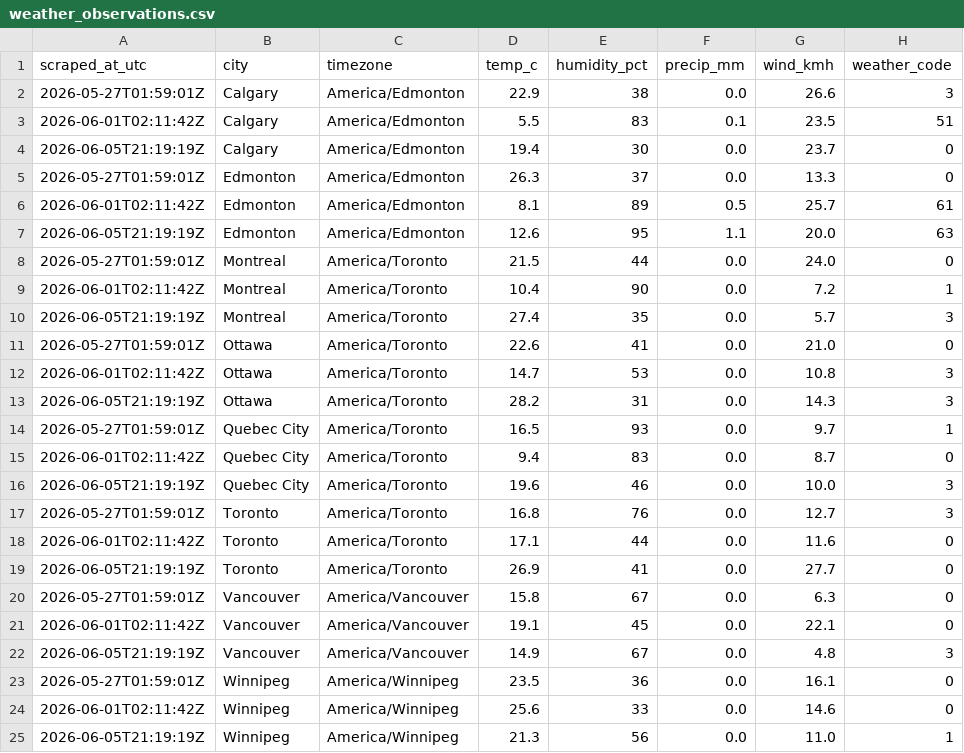
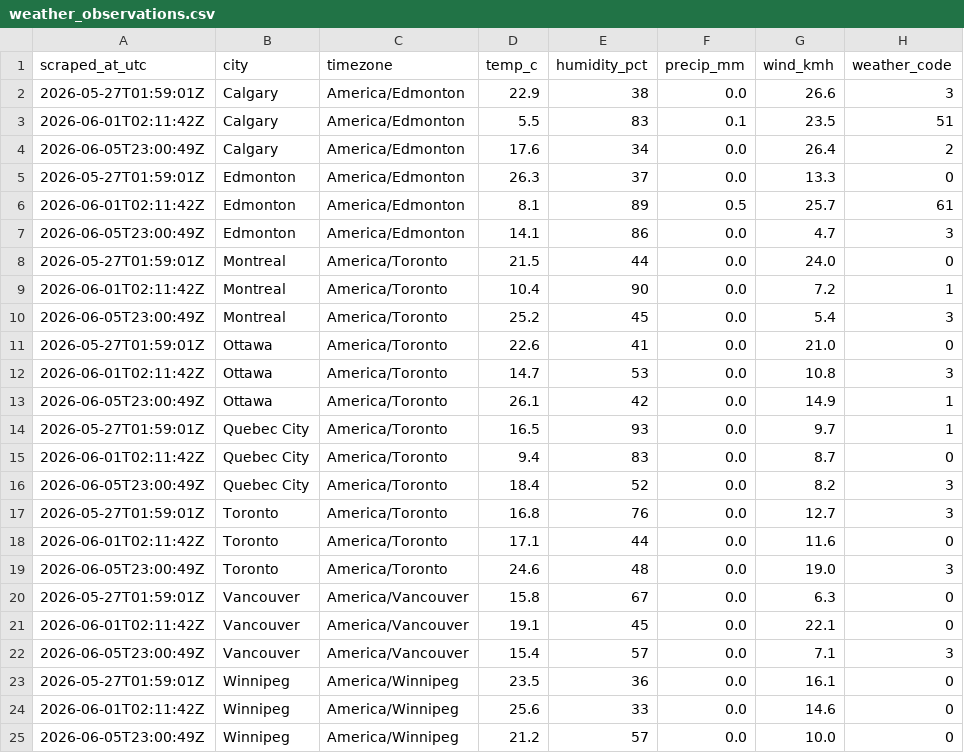
Before and after one commit to imran-ahmed377/weathertracker-ai, a CSV file: output/weather_observations.csv, drawn as a sheet.

```diff
--- a/output/weather_observations.csv
+++ b/output/weather_observations.csv
@@ -3,23 +3,23 @@ scraped_at_utc,city,timezone,temp_c,humidity_pct,precip_mm,wind_kmh,weather_code
 2026-06-01T02:11:42Z,Calgary,America/Edmonton,5.5,83,0.1,23.5,51
-2026-06-05T21:19:19Z,Calgary,America/Edmonton,19.4,30,0.0,23.7,0
+2026-06-05T23:00:49Z,Calgary,America/Edmonton,17.6,34,0.0,26.4,2
 2026-05-27T01:59:01Z,Edmonton,America/Edmonton,26.3,37,0.0,13.3,0
 2026-06-01T02:11:42Z,Edmonton,America/Edmonton,8.1,89,0.5,25.7,61
-2026-06-05T21:19:19Z,Edmonton,America/Edmonton,12.6,95,1.1,20.0,63
+2026-06-05T23:00:49Z,Edmonton,America/Edmonton,14.1,86,0.0,4.7,3
 2026-05-27T01:59:01Z,Montreal,America/Toronto,21.5,44,0.0,24.0,0
 2026-06-01T02:11:42Z,Montreal,America/Toronto,10.4,90,0.0,7.2,1
-2026-06-05T21:19:19Z,Montreal,America/Toronto,27.4,35,0.0,5.7,3
+2026-06-05T23:00:49Z,Montreal,America/Toronto,25.2,45,0.0,5.4,3
 2026-05-27T01:59:01Z,Ottawa,America/Toronto,22.6,41,0.0,21.0,0
 2026-06-01T02:11:42Z,Ottawa,America/Toronto,14.7,53,0.0,10.8,3
-2026-06-05T21:19:19Z,Ottawa,America/Toronto,28.2,31,0.0,14.3,3
+2026-06-05T23:00:49Z,Ottawa,America/Toronto,26.1,42,0.0,14.9,1
 2026-05-27T01:59:01Z,Quebec City,America/Toronto,16.5,93,0.0,9.7,1
 2026-06-01T02:11:42Z,Quebec City,America/Toronto,9.4,83,0.0,8.7,0
-2026-06-05T21:19:19Z,Quebec City,America/Toronto,19.6,46,0.0,10.0,3
+2026-06-05T23:00:49Z,Quebec City,America/Toronto,18.4,52,0.0,8.2,3
 2026-05-27T01:59:01Z,Toronto,America/Toronto,16.8,76,0.0,12.7,3
 2026-06-01T02:11:42Z,Toronto,America/Toronto,17.1,44,0.0,11.6,0
-2026-06-05T21:19:19Z,Toronto,America/Toronto,26.9,41,0.0,27.7,0
+2026-06-05T23:00:49Z,Toronto,America/Toronto,24.6,48,0.0,19.0,3
 2026-05-27T01:59:01Z,Vancouver,America/Vancouver,15.8,67,0.0,6.3,0
 2026-06-01T02:11:42Z,Vancouver,America/Vancouver,19.1,45,0.0,22.1,0
-2026-06-05T21:19:19Z,Vancouver,America/Vancouver,14.9,67,0.0,4.8,3
+2026-06-05T23:00:49Z,Vancouver,America/Vancouver,15.4,57,0.0,7.1,3
 2026-05-27T01:59:01Z,Winnipeg,America/Winnipeg,23.5,36,0.0,16.1,0
 2026-06-01T02:11:42Z,Winnipeg,America/Winnipeg,25.6,33,0.0,14.6,0
-2026-06-05T21:19:19Z,Winnipeg,America/Winnipeg,21.3,56,0.0,11.0,1
+2026-06-05T23:00:49Z,Winnipeg,America/Winnipeg,21.2,57,0.0,10.0,0
```
Also changed, not shown: output/weather_daily.csv, 1 other file.
